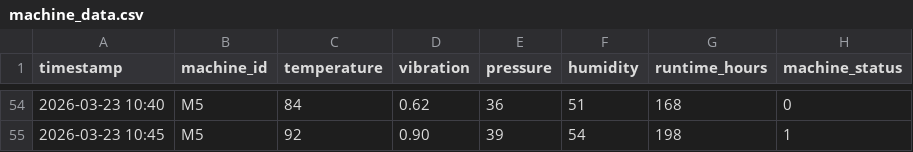
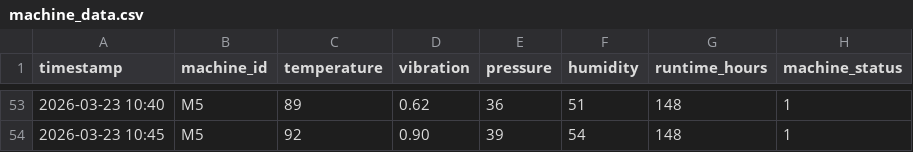
Before and after one commit to Dharanish2504/machine-predictive-dashboard, a CSV file: samsunghackthon/machine_data.csv, drawn as a sheet; only a part is shown, gaps mark what is left out; the diff covers the shown part only.

```diff
--- a/samsunghackthon/machine_data.csv
+++ b/samsunghackthon/machine_data.csv
@@ -54,2 +53,2 @@ timestamp,machine_id,temperature,vibration,pressure,humidity,runtime_hours,machi
-2026-03-23 10:40,M5,84,0.62,36,51,168,0
-2026-03-23 10:45,M5,92,0.90,39,54,198,1
+2026-03-23 10:40,M5,89,0.62,36,51,148,1
+2026-03-23 10:45,M5,92,0.90,39,54,148,1
```
Also changed, not shown: 1 removed row and 59 edited cells elsewhere in this file.
